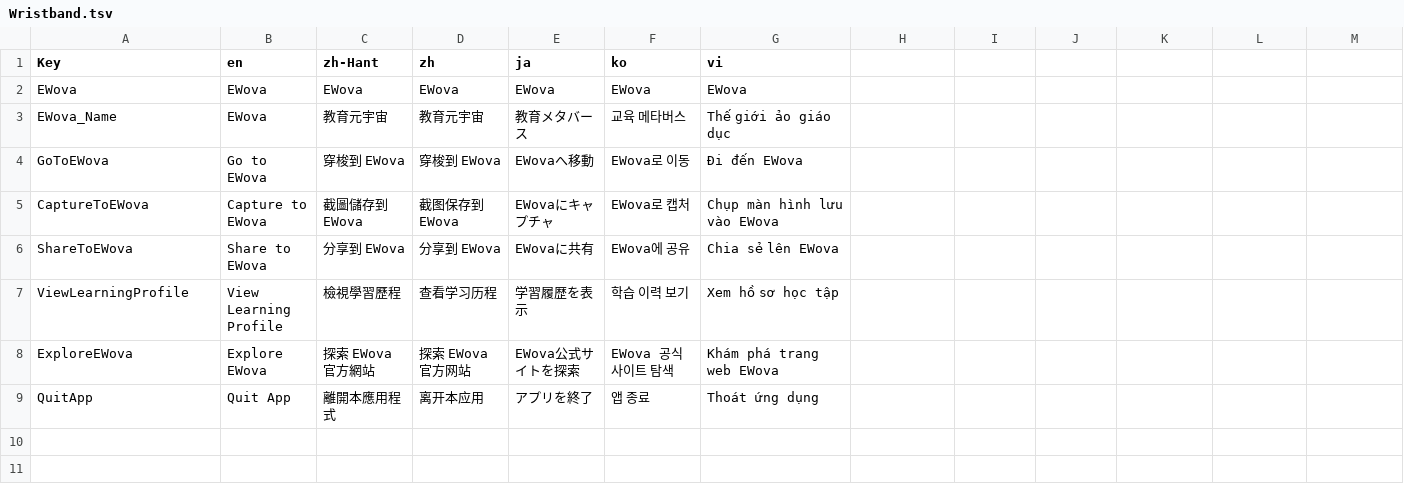
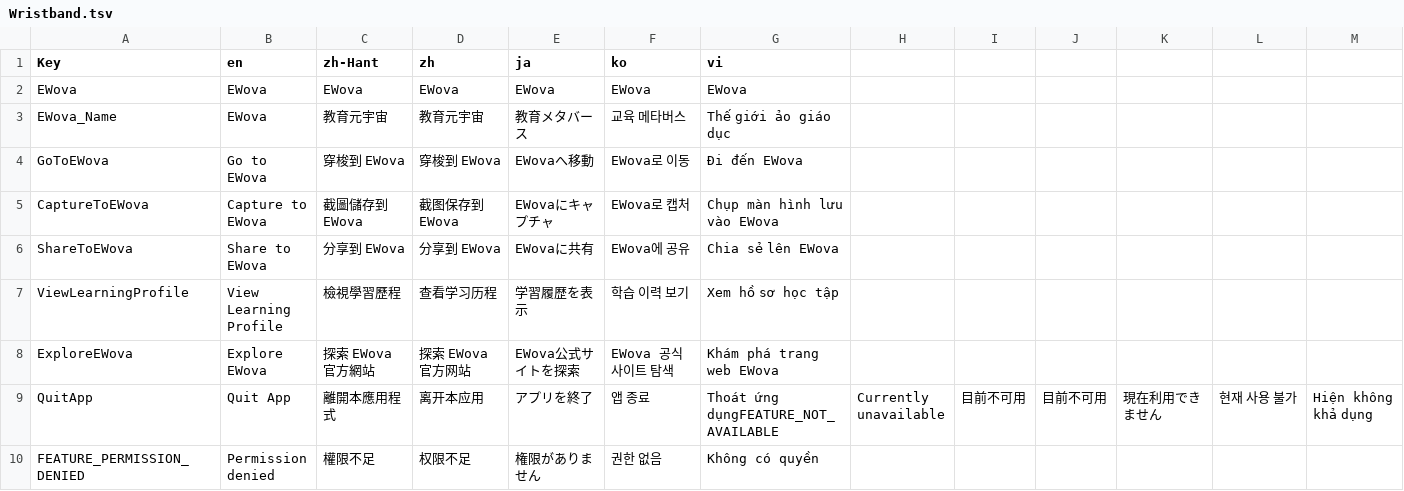
Before and after one commit to EWova/Wristband, a TSV file: Assets/EWova.Wristband/Runtimes/Resources/Localization/Wristband.tsv, drawn as a sheet.

```diff
--- a/Assets/EWova.Wristband/Runtimes/Resources/Localization/Wristband.tsv
+++ b/Assets/EWova.Wristband/Runtimes/Resources/Localization/Wristband.tsv
@@ -8,2 +8,3 @@ ViewLearningProfile	View Learning Profile	檢視學習歷程	查看学习历程
 ExploreEWova	Explore EWova	探索 EWova 官方網站	探索 EWova 官方网站	EWova公式サイトを探索	EWova 공식 사이트 탐색	Khám phá trang web EWova
-QuitApp	Quit App	離開本應用程式	离开本应用	アプリを終了	앱 종료	Thoát ứng dụng
+QuitApp	Quit App	離開本應用程式	离开本应用	アプリを終了	앱 종료	Thoát ứng dụngFEATURE_NOT_AVAILABLE	Currently unavailable	目前不可用	目前不可用	現在利用できません	현재 사용 불가	Hiện không khả dụng
+FEATURE_PERMISSION_DENIED	Permission denied	權限不足	权限不足	権限がありません	권한 없음	Không có quyền
```
Also changed, not shown: 32 other files.
